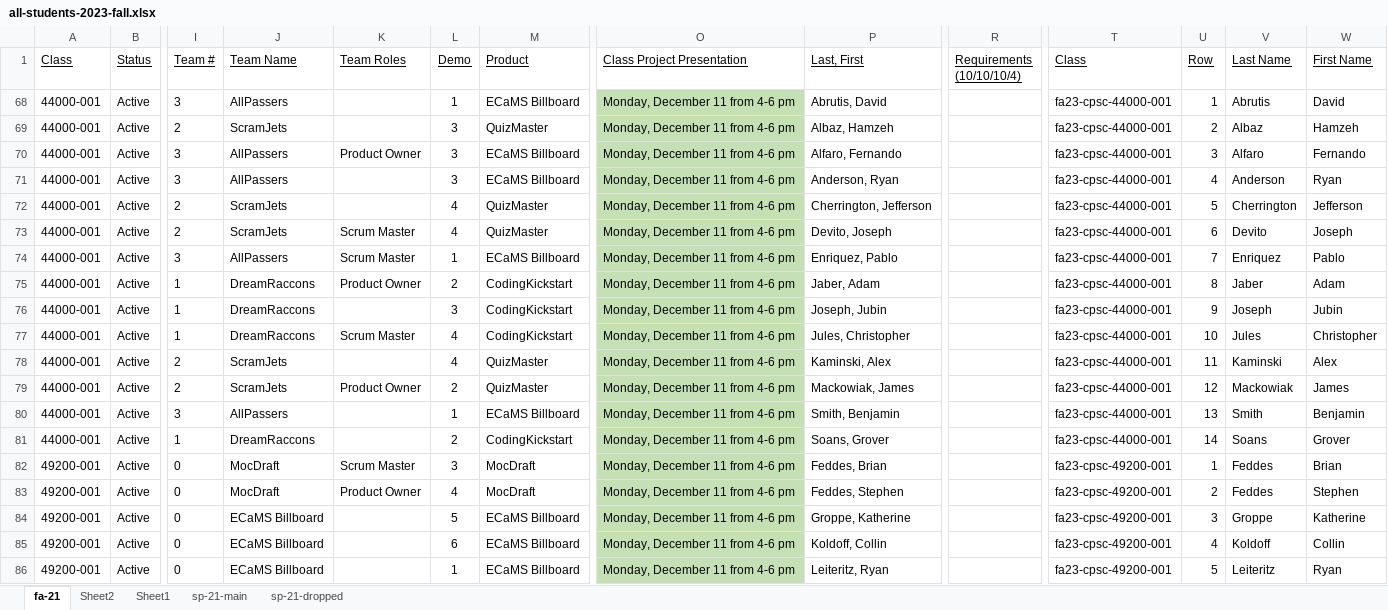
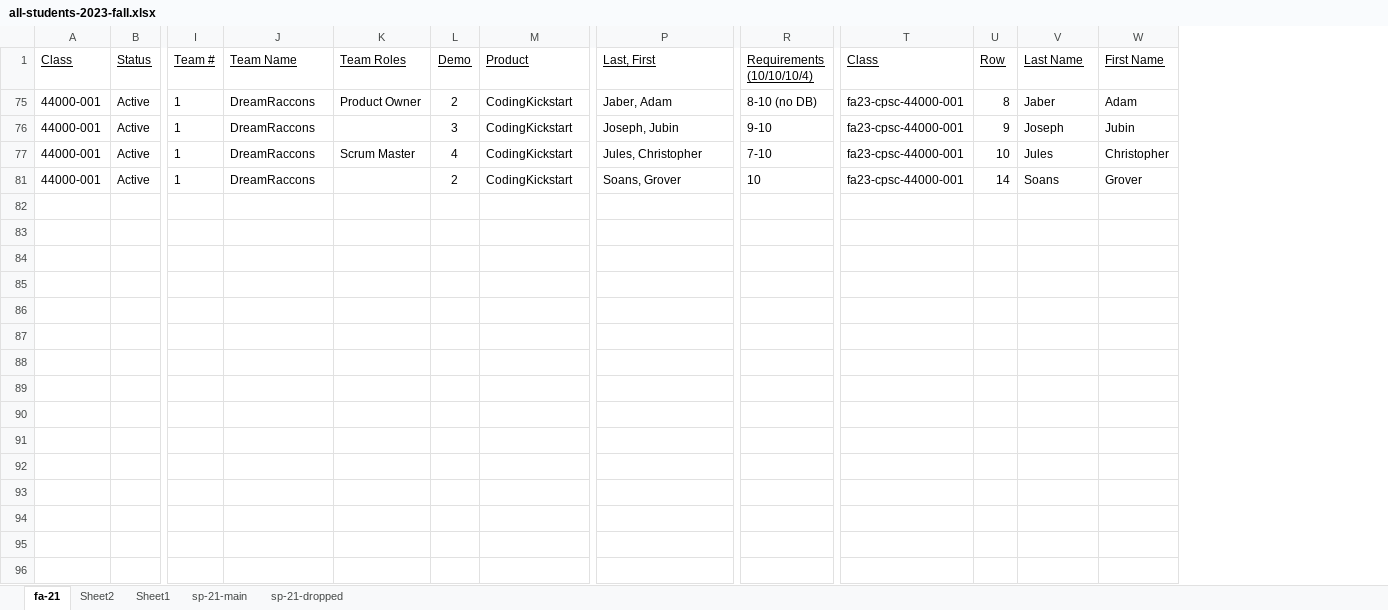
Before and after one commit to EricJPogue/lewis-education-static, an Excel workbook: students/all-students-2023-fall.xlsx, sheet fa-21, drawn as a sheet; only a part is shown, gaps mark what is left out; values as stored, in another font and other column widths than the file's, no borders; rows hold the shown columns only; the diff covers the shown part only; the diff names each change by its address in the sheet, - before the commit and + after, or states it on an @@ line.

```diff
--- a/students/all-students-2023-fall.xlsx (sheet fa-21)
+++ b/students/all-students-2023-fall.xlsx (sheet fa-21)
@@ column O (Class Project Presentation) hidden, rows 75-77: all Monday, December 11 from 4-6 pm; row 81: Monday, December 11 from 4-6 pm @@
-row 68: 44000-001 | Active | 3 | AllPassers |  | 1 | ECaMS Billboard | Monday, December 11 from 4-6 pm | Abrutis, David |  | fa23-cpsc-44000-001 | 1 | Abrutis | David
-row 69: 44000-001 | Active | 2 | ScramJets |  | 3 | QuizMaster | Monday, December 11 from 4-6 pm | Albaz, Hamzeh |  | fa23-cpsc-44000-001 | 2 | Albaz | Hamzeh
-row 70: 44000-001 | Active | 3 | AllPassers | Product Owner | 3 | ECaMS Billboard | Monday, December 11 from 4-6 pm | Alfaro, Fernando |  | fa23-cpsc-44000-001 | 3 | Alfaro | Fernando
-row 71: 44000-001 | Active | 3 | AllPassers |  | 3 | ECaMS Billboard | Monday, December 11 from 4-6 pm | Anderson, Ryan |  | fa23-cpsc-44000-001 | 4 | Anderson | Ryan
-row 72: 44000-001 | Active | 2 | ScramJets |  | 4 | QuizMaster | Monday, December 11 from 4-6 pm | Cherrington, Jefferson |  | fa23-cpsc-44000-001 | 5 | Cherrington | Jefferson
-row 73: 44000-001 | Active | 2 | ScramJets | Scrum Master | 4 | QuizMaster | Monday, December 11 from 4-6 pm | Devito, Joseph |  | fa23-cpsc-44000-001 | 6 | Devito | Joseph
-row 74: 44000-001 | Active | 3 | AllPassers | Scrum Master | 1 | ECaMS Billboard | Monday, December 11 from 4-6 pm | Enriquez, Pablo |  | fa23-cpsc-44000-001 | 7 | Enriquez | Pablo
-R75 (Requirements (10/10/10/4)): (empty)
+R75 (Requirements (10/10/10/4)): 8-10 (no DB)
-R76 (Requirements (10/10/10/4)): (empty)
+R76 (Requirements (10/10/10/4)): 9-10
-R77 (Requirements (10/10/10/4)): (empty)
+R77 (Requirements (10/10/10/4)): 7-10
-row 78: 44000-001 | Active | 2 | ScramJets |  | 4 | QuizMaster | Monday, December 11 from 4-6 pm | Kaminski, Alex |  | fa23-cpsc-44000-001 | 11 | Kaminski | Alex
-row 79: 44000-001 | Active | 2 | ScramJets | Product Owner | 2 | QuizMaster | Monday, December 11 from 4-6 pm | Mackowiak, James |  | fa23-cpsc-44000-001 | 12 | Mackowiak | James
-row 80: 44000-001 | Active | 3 | AllPassers |  | 1 | ECaMS Billboard | Monday, December 11 from 4-6 pm | Smith, Benjamin |  | fa23-cpsc-44000-001 | 13 | Smith | Benjamin
-R81 (Requirements (10/10/10/4)): (empty)
+R81 (Requirements (10/10/10/4)): 10
-row 82: 49200-001 | Active | 0 | MocDraft | Scrum Master | 3 | MocDraft | Monday, December 11 from 4-6 pm | Feddes, Brian |  | fa23-cpsc-49200-001 | 1 | Feddes | Brian
-row 83: 49200-001 | Active | 0 | MocDraft | Product Owner | 4 | MocDraft | Monday, December 11 from 4-6 pm | Feddes, Stephen |  | fa23-cpsc-49200-001 | 2 | Feddes | Stephen
-row 84: 49200-001 | Active | 0 | ECaMS Billboard |  | 5 | ECaMS Billboard | Monday, December 11 from 4-6 pm | Groppe, Katherine |  | fa23-cpsc-49200-001 | 3 | Groppe | Katherine
-row 85: 49200-001 | Active | 0 | ECaMS Billboard |  | 6 | ECaMS Billboard | Monday, December 11 from 4-6 pm | Koldoff, Collin |  | fa23-cpsc-49200-001 | 4 | Koldoff | Collin
-row 86: 49200-001 | Active | 0 | ECaMS Billboard |  | 1 | ECaMS Billboard | Monday, December 11 from 4-6 pm | Leiteritz, Ryan |  | fa23-cpsc-49200-001 | 5 | Leiteritz | Ryan
```
Also changed, not shown: 6 removed rows elsewhere in this sheet, hidden cells, 2 other files.
